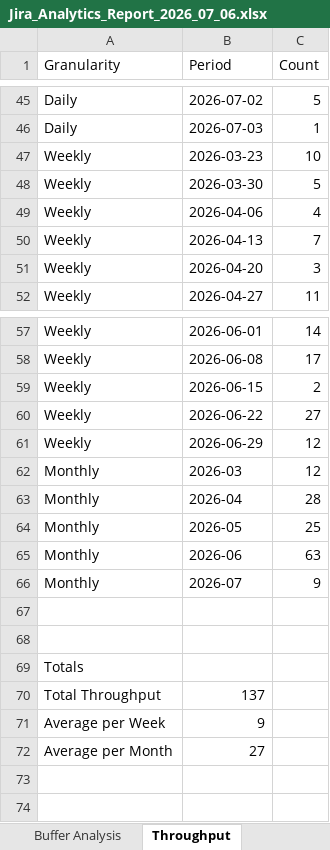
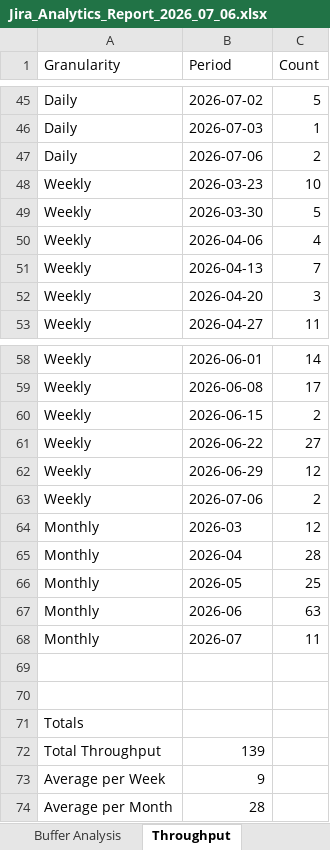
Before and after one commit to masterBahrom/TLMetricks, an Excel workbook: reports/Jira_Analytics_Report_2026_07_06.xlsx, sheet Throughput, drawn as a sheet; only a part is shown, gaps mark what is left out; values as stored, in another font and other column widths than the file's, no cell formats; charts and pictures and table styles not drawn; addresses are those after the commit; the diff names each change by its address in the sheet, - before the commit and + after, or states it on an @@ line.

```diff
--- a/reports/Jira_Analytics_Report_2026_07_06.xlsx (sheet Throughput)
+++ b/reports/Jira_Analytics_Report_2026_07_06.xlsx (sheet Throughput)
+row 47: Daily | 2026-07-06 | 2
+row 63: Weekly | 2026-07-06 | 2
-C68 (Count): 9
+C68 (Count): 11
-B72 (Period): 137
+B72 (Period): 139
-B74 (Period): 27
+B74 (Period): 28
```
Also changed, not shown: sheet Raw Metrics, sheet Lead Time, sheet Status Analysis, sheet Buffer Analysis, sheet Aging, sheet Reopened Issues, 5 more sheets, cell formats, charts or pictures, 18 other files.
